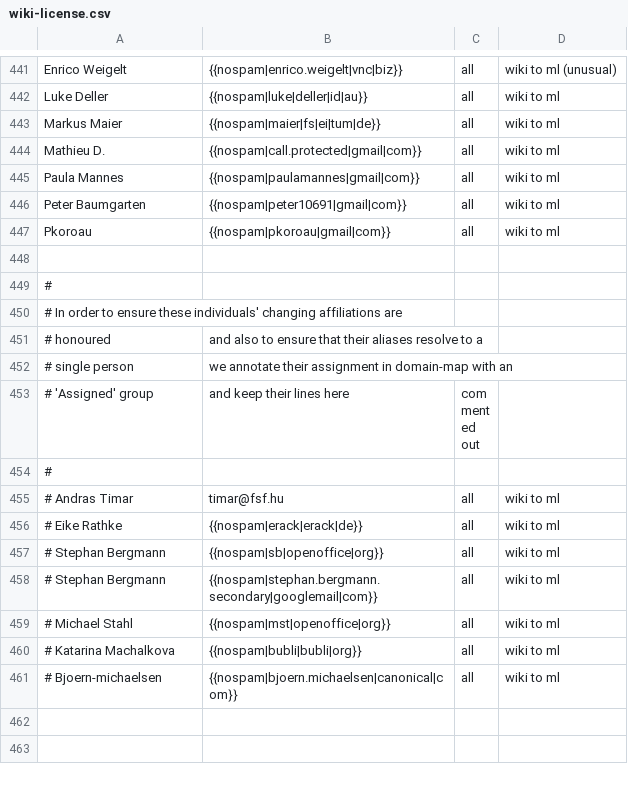
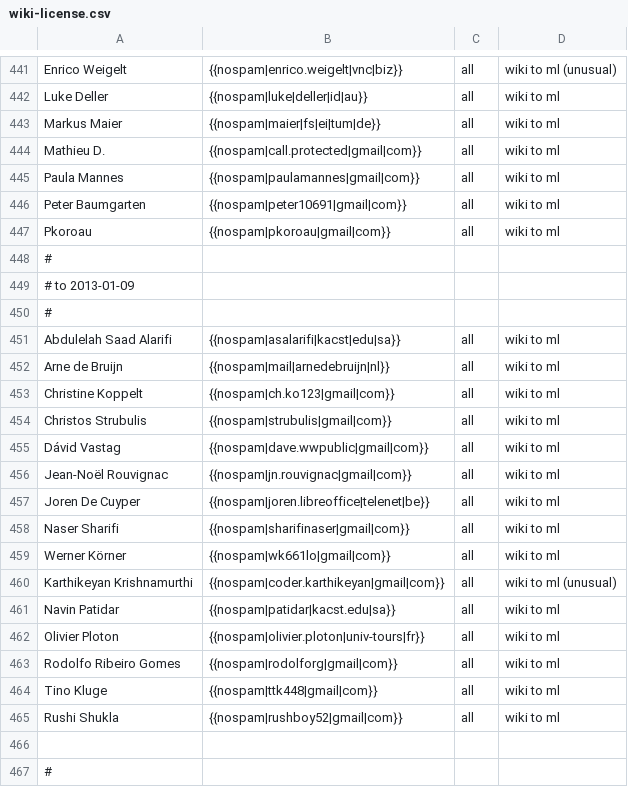
Before and after one commit to freedesktop/libreoffice-gitdm-config, a CSV file: wiki-license.csv, drawn as a sheet; only a part is shown, gaps mark what is left out; the shorter side is filled out with more unchanged rows.

Commit message:
re-sync. with the wiki.

```diff
--- a/wiki-license.csv
+++ b/wiki-license.csv
@@ -447,2 +447,20 @@ Peter Baumgarten,{{nospam|peter10691|gmail|com}},all,wiki to ml
 Pkoroau,{{nospam|pkoroau|gmail|com}},all,wiki to ml
+#
+# to 2013-01-09
+#
+Abdulelah Saad Alarifi,{{nospam|asalarifi|kacst|edu|sa}},all,wiki to ml
+Arne de Bruijn,{{nospam|mail|arnedebruijn|nl}},all,wiki to ml
+Christine Koppelt,{{nospam|ch.ko123|gmail|com}},all,wiki to ml
+Christos Strubulis,{{nospam|strubulis|gmail|com}},all,wiki to ml
+Dávid Vastag,{{nospam|dave.wwpublic|gmail|com}},all,wiki to ml
+Jean-Noël Rouvignac,{{nospam|jn.rouvignac|gmail|com}},all,wiki to ml
+Joren De Cuyper,{{nospam|joren.libreoffice|telenet|be}},all,wiki to ml
+Naser Sharifi,{{nospam|sharifinaser|gmail|com}},all,wiki to ml
+Werner Körner,{{nospam|wk661lo|gmail|com}},all,wiki to ml
+Karthikeyan Krishnamurthi,{{nospam|coder.karthikeyan|gmail|com}},all,wiki to ml (unusual)
+Navin Patidar,{{nospam|patidar|kacst.edu|sa}},all,wiki to ml
+Olivier Ploton,{{nospam|olivier.ploton|univ-tours|fr}},all,wiki to ml
+Rodolfo Ribeiro Gomes,{{nospam|rodolforg|gmail|com}},all,wiki to ml
+Tino Kluge,{{nospam|ttk448|gmail|com}},all,wiki to ml
+Rushi Shukla,{{nospam|rushboy52|gmail|com}},all,wiki to ml
 
```
Also changed, not shown: mail-license.csv, 1 other file.
